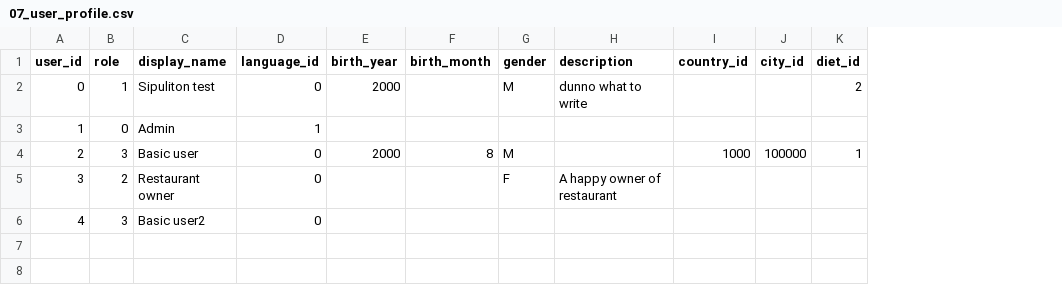
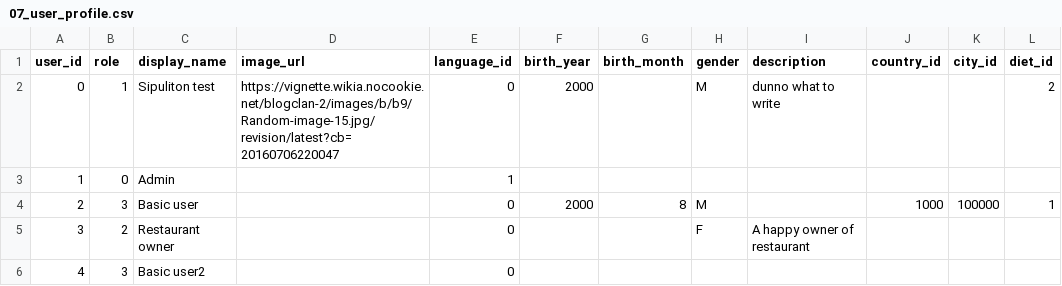
Before and after one commit to tlapana/sipuliton, a CSV file: services/postgres/mock_data/07_user_profile.csv, drawn as a sheet; the diff names each change by its address in the sheet, - before the commit and + after, or states it on an @@ line.

Commit message:
profile get lambda

```diff
--- a/services/postgres/mock_data/07_user_profile.csv
+++ b/services/postgres/mock_data/07_user_profile.csv
+column D (image_url), row 2: https://vignette.wikia.nocookie.net/blogclan-2/images/b/b9/Random-image-15.jpg/revision/latest?cb=20160706220047
```
Also changed, not shown: services/postgres/mock_data/17_restaurant.csv, services/postgres/mock_data/21_restaurant_diet_stats.csv, 7 other files.
